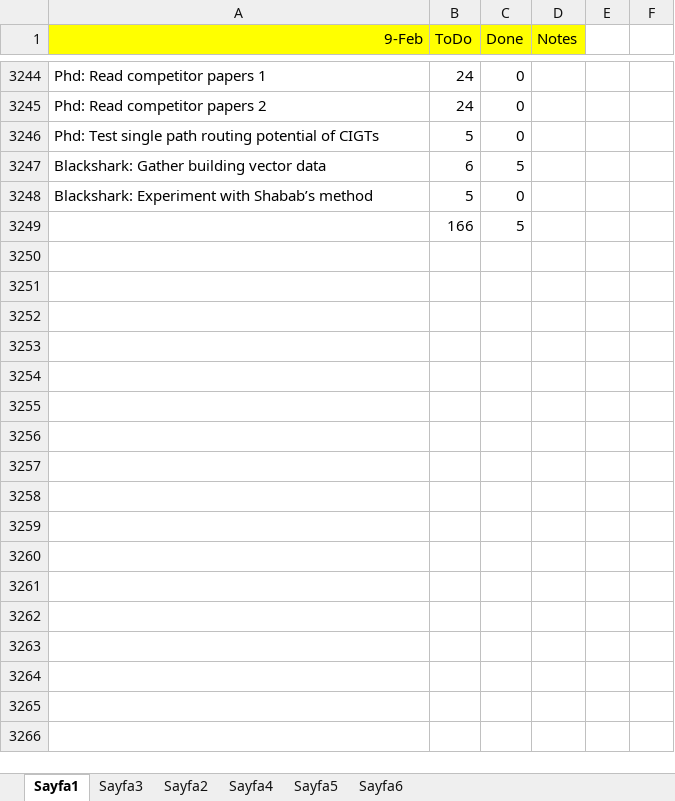
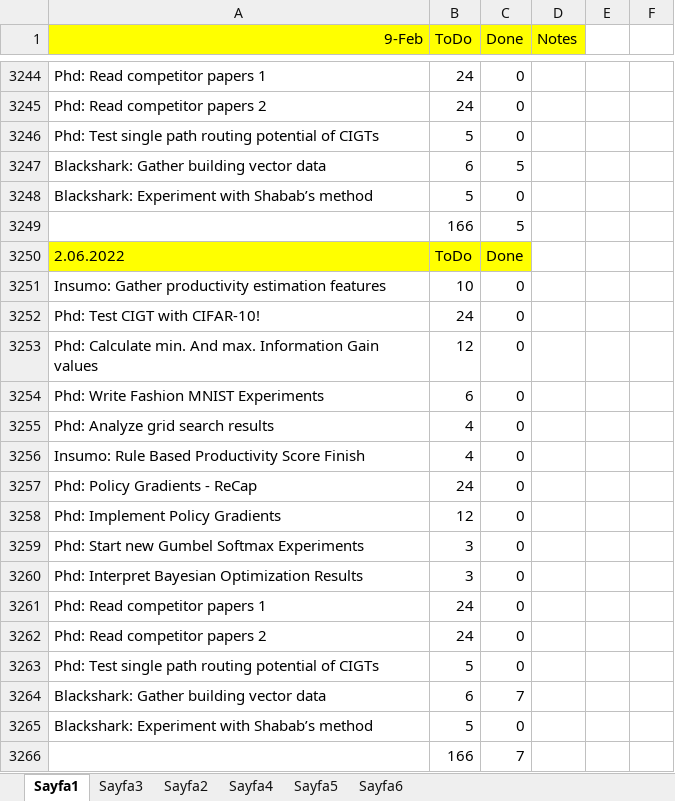
Before and after one commit to ufukcbicici/phd_work, an Excel workbook: Work Plan.xlsx, sheet Sayfa1, drawn as a sheet; only a part is shown, gaps mark what is left out; values as stored, in another font and other column widths than the file's, no borders; charts and pictures not drawn; the diff names each change by its address in the sheet, - before the commit and + after, or states it on an @@ line.

Commit message:
Vanilla routing

```diff
--- a/Work Plan.xlsx (sheet Sayfa1)
+++ b/Work Plan.xlsx (sheet Sayfa1)
+row 3250: 2.06.2022 | ToDo | Done
+row 3251: Insumo: Gather productivity estimation features | 10 | 0
+row 3252: Phd: Test CIGT with CIFAR-10! | 24 | 0
+row 3253: Phd: Calculate min. And max. Information Gain values | 12 | 0
+row 3254: Phd: Write Fashion MNIST Experiments | 6 | 0
+row 3255: Phd: Analyze grid search results | 4 | 0
+row 3256: Insumo: Rule Based Productivity Score Finish | 4 | 0
+row 3257: Phd: Policy Gradients - ReCap | 24 | 0
+row 3258: Phd: Implement Policy Gradients | 12 | 0
+row 3259: Phd: Start new Gumbel Softmax Experiments | 3 | 0
+row 3260: Phd: Interpret Bayesian Optimization Results | 3 | 0
+row 3261: Phd: Read competitor papers 1 | 24 | 0
+row 3262: Phd: Read competitor papers 2 | 24 | 0
+row 3263: Phd: Test single path routing potential of CIGTs | 5 | 0
+row 3264: Blackshark: Gather building vector data | 6 | 7
+row 3265: Blackshark: Experiment with Shabab’s method | 5 | 0
+row 3266:  | 166 | 7
```
Also changed, not shown: charts or pictures.
